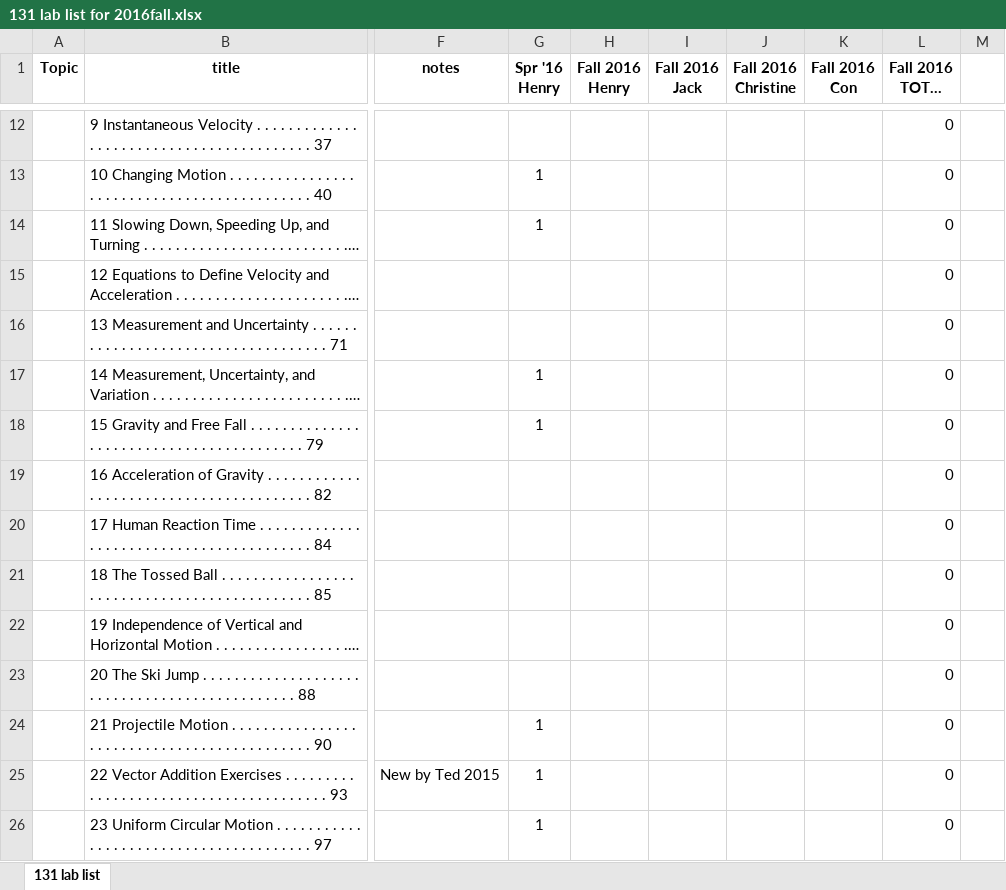
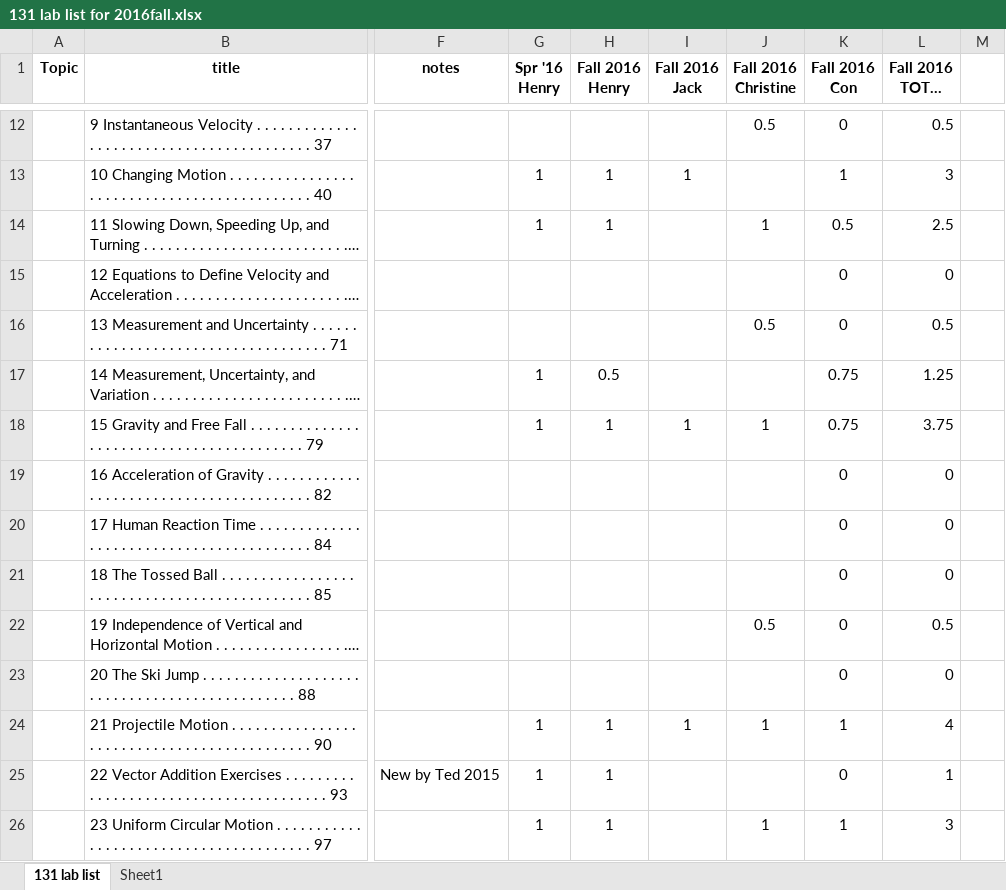
Before and after one commit to RichmondPhysics/131, an Excel workbook: StudentGuideModule1/what_labs_to_include/131 lab list for 2016fall.xlsx, sheet 131 lab list, drawn as a sheet; only a part is shown, gaps mark what is left out; long unchanged cells end in …; values as stored, in another font and other column widths than the file's, no borders; conditional formats not drawn; the diff covers the shown part only; the diff names each change by its address in the sheet, - before the commit and + after, or states it on an @@ line.

```diff
--- a/StudentGuideModule1/what_labs_to_include/131 lab list for 2016fall.xlsx (sheet 131 lab list)
+++ b/StudentGuideModule1/what_labs_to_include/131 lab list for 2016fall.xlsx (sheet 131 lab list)
+sheet tab: Sheet1
-J12 (Fall 2016 Christine): (empty)
+J12 (Fall 2016 Christine): 0.5
-K12 (Fall 2016 Con): (empty)
+K12 (Fall 2016 Con): 0
-L12 (Fall 2016 TOTAL USERS): 0
+L12 (Fall 2016 TOTAL USERS): 0.5
-H13:H14 (Fall 2016 Henry): (empty)
+H13:H14 (Fall 2016 Henry): 1
-I13 (Fall 2016 Jack): (empty)
+I13 (Fall 2016 Jack): 1
-K13 (Fall 2016 Con): (empty)
+K13 (Fall 2016 Con): 1
-L13 (Fall 2016 TOTAL USERS): 0
+L13 (Fall 2016 TOTAL USERS): 3
-J14 (Fall 2016 Christine): (empty)
+J14 (Fall 2016 Christine): 1
-K14 (Fall 2016 Con): (empty)
+K14 (Fall 2016 Con): 0.5
-L14 (Fall 2016 TOTAL USERS): 0
+L14 (Fall 2016 TOTAL USERS): 2.5
-K15:K16 (Fall 2016 Con): (empty)
+K15:K16 (Fall 2016 Con): 0
-J16 (Fall 2016 Christine): (empty)
+J16 (Fall 2016 Christine): 0.5
-L16 (Fall 2016 TOTAL USERS): 0
+L16 (Fall 2016 TOTAL USERS): 0.5
-H17 (Fall 2016 Henry): (empty)
+H17 (Fall 2016 Henry): 0.5
-K17:K18 (Fall 2016 Con): (empty)
+K17:K18 (Fall 2016 Con): 0.75
-L17 (Fall 2016 TOTAL USERS): 0
+L17 (Fall 2016 TOTAL USERS): 1.25
-H18 (Fall 2016 Henry): (empty)
+H18 (Fall 2016 Henry): 1
-I18 (Fall 2016 Jack): (empty)
+I18 (Fall 2016 Jack): 1
-J18 (Fall 2016 Christine): (empty)
+J18 (Fall 2016 Christine): 1
-L18 (Fall 2016 TOTAL USERS): 0
+L18 (Fall 2016 TOTAL USERS): 3.75
-K19:K23 (Fall 2016 Con): (empty)
+K19:K23 (Fall 2016 Con): 0
-J22 (Fall 2016 Christine): (empty)
+J22 (Fall 2016 Christine): 0.5
-L22 (Fall 2016 TOTAL USERS): 0
+L22 (Fall 2016 TOTAL USERS): 0.5
-H24:H26 (Fall 2016 Henry): (empty)
+H24:H26 (Fall 2016 Henry): 1
-I24 (Fall 2016 Jack): (empty)
+I24 (Fall 2016 Jack): 1
-J24 (Fall 2016 Christine): (empty)
+J24 (Fall 2016 Christine): 1
-K24 (Fall 2016 Con): (empty)
+K24 (Fall 2016 Con): 1
-L24 (Fall 2016 TOTAL USERS): 0
+L24 (Fall 2016 TOTAL USERS): 4
-K25 (Fall 2016 Con): (empty)
+K25 (Fall 2016 Con): 0
-L25 (Fall 2016 TOTAL USERS): 0
+L25 (Fall 2016 TOTAL USERS): 1
-J26 (Fall 2016 Christine): (empty)
+J26 (Fall 2016 Christine): 1
-K26 (Fall 2016 Con): (empty)
+K26 (Fall 2016 Con): 1
-L26 (Fall 2016 TOTAL USERS): 0
+L26 (Fall 2016 TOTAL USERS): 3
```
Also changed, not shown: 205 edited cells elsewhere in this sheet, 1 other file.
